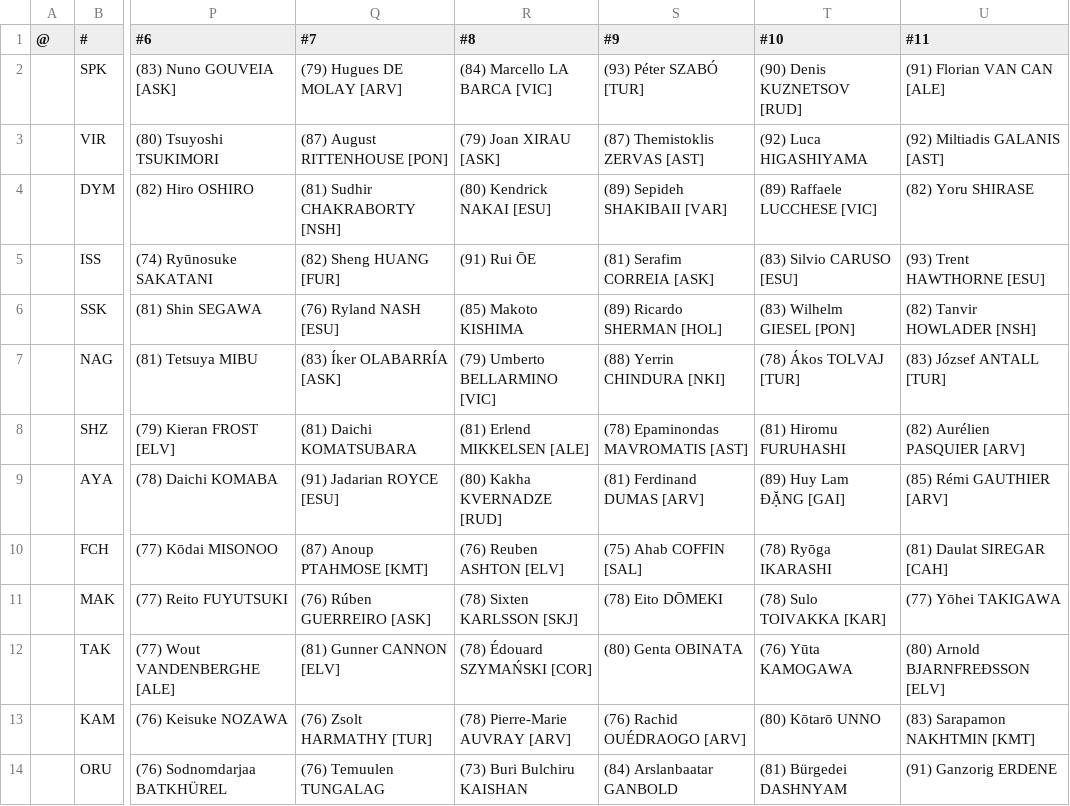
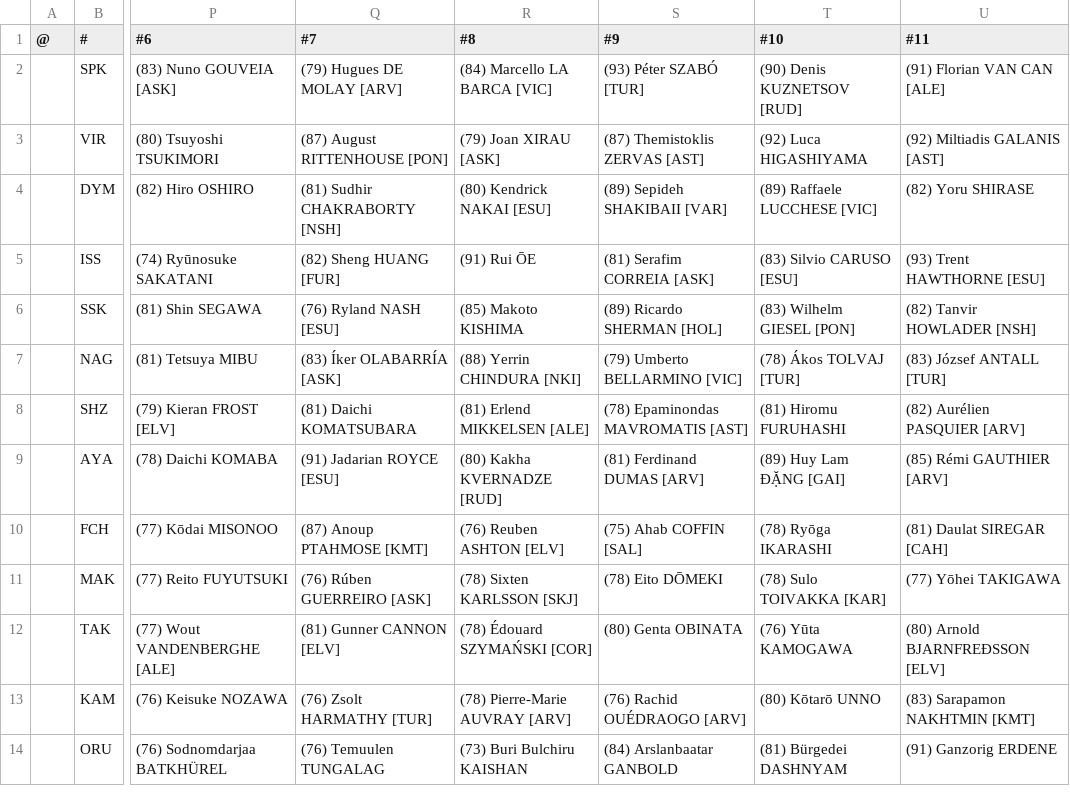
Before and after one commit to auroruse/avium-football-engine, a TSV file: src/presets/NCH.tsv, drawn as a sheet; only a part is shown, gaps mark what is left out; the diff names each change by its address in the sheet, - before the commit and + after, or states it on an @@ line.

```diff
--- a/src/presets/NCH.tsv
+++ b/src/presets/NCH.tsv
-R7 (#8): (79) Umberto BELLARMINO [VIC]
+R7 (#8): (88) Yerrin CHINDURA [NKI]
-S7 (#9): (88) Yerrin CHINDURA [NKI]
+S7 (#9): (79) Umberto BELLARMINO [VIC]
```
Also changed, not shown: 2 other files.
